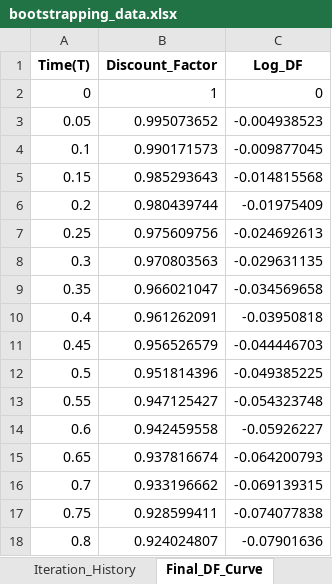
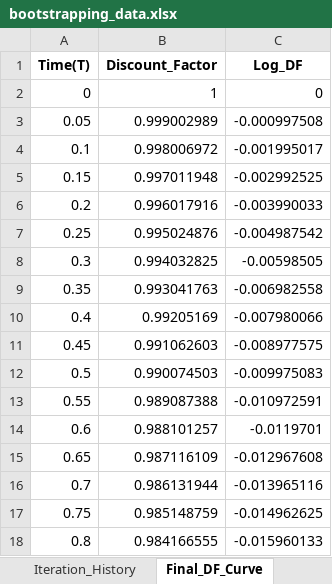
Before and after one commit to hangseob/coding_ai_comparison, an Excel workbook: bootstrapping_data.xlsx, sheet Final_DF_Curve, drawn as a sheet; only a part is shown; values as stored, in another font and other column widths than the file's, no borders; the diff covers the shown part only; the diff names each change by its address in the sheet, - before the commit and + after, or states it on an @@ line.

```diff
--- a/bootstrapping_data.xlsx (sheet Final_DF_Curve)
+++ b/bootstrapping_data.xlsx (sheet Final_DF_Curve)
-B3 (Discount_Factor): 0.995073652
+B3 (Discount_Factor): 0.999002989
-C3 (Log_DF): -0.004938523
+C3 (Log_DF): -0.000997508
-B4 (Discount_Factor): 0.990171573
+B4 (Discount_Factor): 0.998006972
-C4 (Log_DF): -0.009877045
+C4 (Log_DF): -0.001995017
-B5 (Discount_Factor): 0.985293643
+B5 (Discount_Factor): 0.997011948
-C5 (Log_DF): -0.014815568
+C5 (Log_DF): -0.002992525
-B6 (Discount_Factor): 0.980439744
+B6 (Discount_Factor): 0.996017916
-C6 (Log_DF): -0.01975409
+C6 (Log_DF): -0.003990033
-B7 (Discount_Factor): 0.975609756
+B7 (Discount_Factor): 0.995024876
-C7 (Log_DF): -0.024692613
+C7 (Log_DF): -0.004987542
-B8 (Discount_Factor): 0.970803563
+B8 (Discount_Factor): 0.994032825
-C8 (Log_DF): -0.029631135
+C8 (Log_DF): -0.00598505
-B9 (Discount_Factor): 0.966021047
+B9 (Discount_Factor): 0.993041763
-C9 (Log_DF): -0.034569658
+C9 (Log_DF): -0.006982558
-B10 (Discount_Factor): 0.961262091
+B10 (Discount_Factor): 0.99205169
-C10 (Log_DF): -0.03950818
+C10 (Log_DF): -0.007980066
-B11 (Discount_Factor): 0.956526579
+B11 (Discount_Factor): 0.991062603
-C11 (Log_DF): -0.044446703
+C11 (Log_DF): -0.008977575
-B12 (Discount_Factor): 0.951814396
+B12 (Discount_Factor): 0.990074503
-C12 (Log_DF): -0.049385225
+C12 (Log_DF): -0.009975083
-B13 (Discount_Factor): 0.947125427
+B13 (Discount_Factor): 0.989087388
-C13 (Log_DF): -0.054323748
+C13 (Log_DF): -0.010972591
-B14 (Discount_Factor): 0.942459558
+B14 (Discount_Factor): 0.988101257
-C14 (Log_DF): -0.05926227
+C14 (Log_DF): -0.0119701
-B15 (Discount_Factor): 0.937816674
+B15 (Discount_Factor): 0.987116109
-C15 (Log_DF): -0.064200793
+C15 (Log_DF): -0.012967608
-B16 (Discount_Factor): 0.933196662
+B16 (Discount_Factor): 0.986131944
-C16 (Log_DF): -0.069139315
+C16 (Log_DF): -0.013965116
-B17 (Discount_Factor): 0.928599411
+B17 (Discount_Factor): 0.985148759
-C17 (Log_DF): -0.074077838
+C17 (Log_DF): -0.014962625
-B18 (Discount_Factor): 0.924024807
+B18 (Discount_Factor): 0.984166555
-C18 (Log_DF): -0.07901636
+C18 (Log_DF): -0.015960133
```
Also changed, not shown: 168 edited cells elsewhere in this sheet, sheet Iteration_History, 3 other files.
